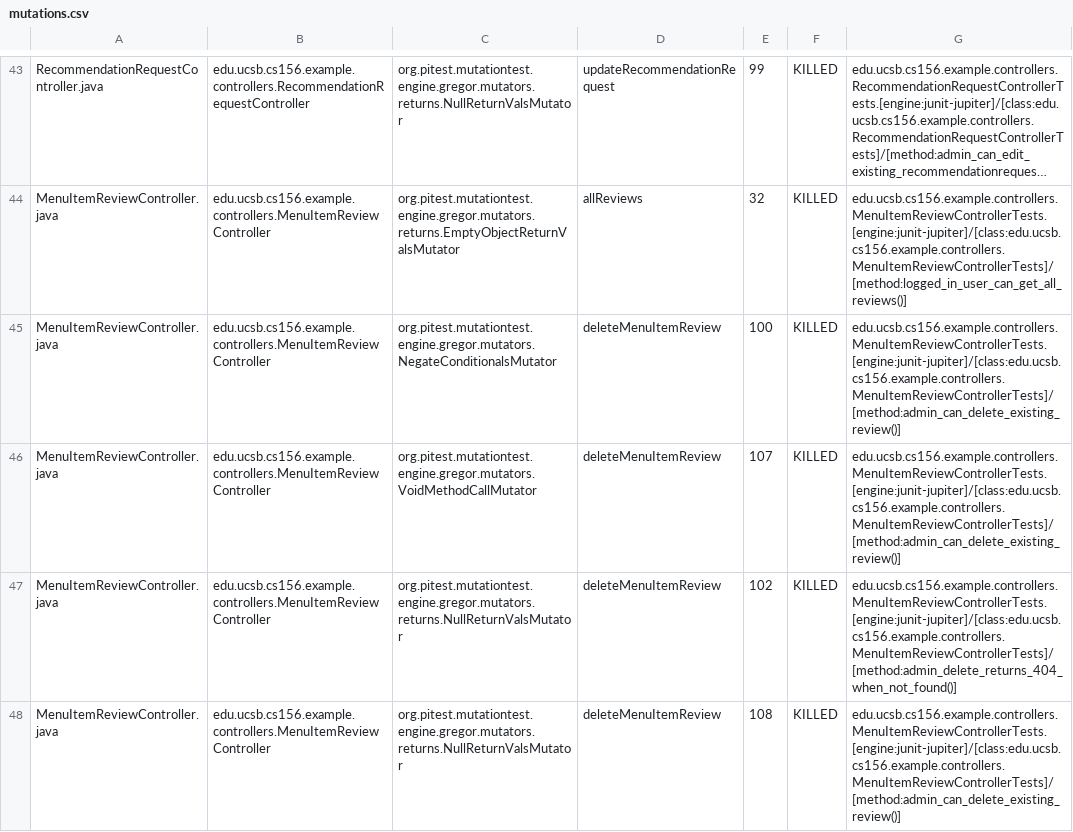
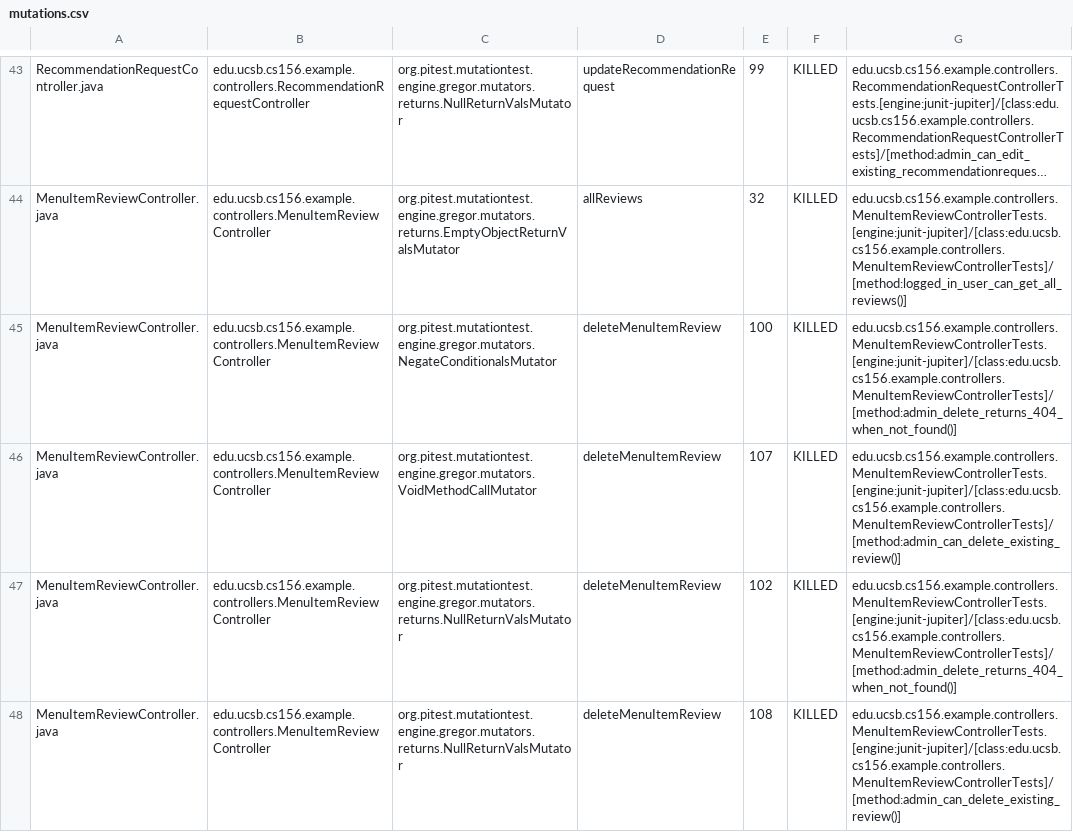
Before and after one commit to ucsb-cs156-f25/team02-f25-07, a CSV file: pitest/mutations.csv, drawn as a sheet; only a part is shown, gaps mark what is left out; long unchanged cells end in …; the diff names each change by its address in the sheet, - before the commit and + after, or states it on an @@ line.

Commit message:
Deploying to gh-pages from @ ucsb-cs156-f25/team02-f25-07@0d44e174e42cdd8ef863f4dfced20bc90b2a5d7f 🚀

```diff
--- a/pitest/mutations.csv
+++ b/pitest/mutations.csv
-G45: edu.ucsb.cs156.example.controllers.MenuItemReviewControllerTests.[engine:junit-jupiter]/[class:edu.ucsb.cs156.example.controllers.MenuItemReviewControllerTests]/[method:admin_can_delete_existing_review()]
+G45: edu.ucsb.cs156.example.controllers.MenuItemReviewControllerTests.[engine:junit-jupiter]/[class:edu.ucsb.cs156.example.controllers.MenuItemReviewControllerTests]/[method:admin_delete_returns_404_when_not_found()]
```
Also changed, not shown: 20 other files.
